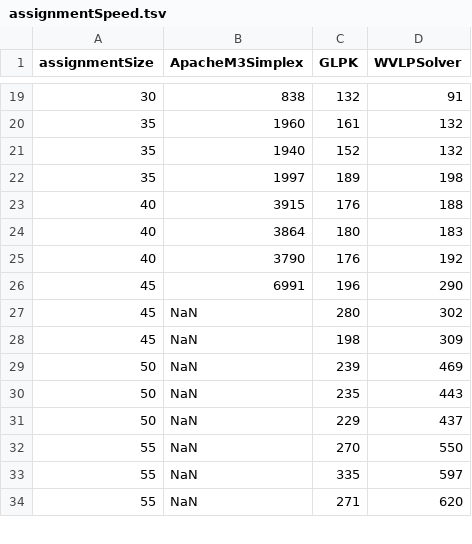
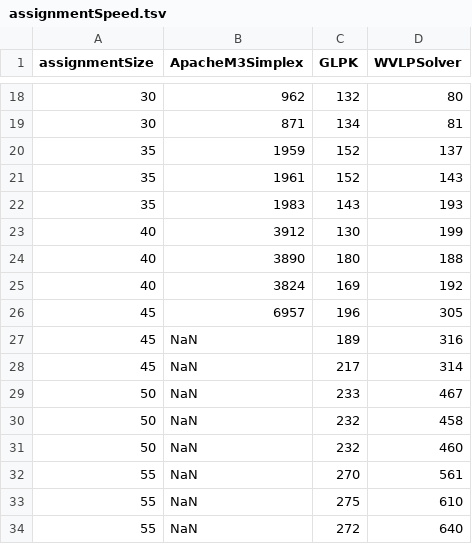
Before and after one commit to WinVector/WVLPSolver, a TSV file: assignmentSpeed.tsv, drawn as a sheet; only a part is shown, gaps mark what is left out; the diff covers the shown part only.

```diff
--- a/assignmentSpeed.tsv
+++ b/assignmentSpeed.tsv
@@ -19,16 +18,17 @@ assignmentSize	ApacheM3Simplex	GLPK	WVLPSolver
-30	838	132	91
-35	1960	161	132
-35	1940	152	132
-35	1997	189	198
-40	3915	176	188
-40	3864	180	183
-40	3790	176	192
-45	6991	196	290
-45	NaN	280	302
-45	NaN	198	309
-50	NaN	239	469
-50	NaN	235	443
-50	NaN	229	437
-55	NaN	270	550
-55	NaN	335	597
-55	NaN	271	620
+30	962	132	80
+30	871	134	81
+35	1959	152	137
+35	1961	152	143
+35	1983	143	193
+40	3912	130	199
+40	3890	180	188
+40	3824	169	192
+45	6957	196	305
+45	NaN	189	316
+45	NaN	217	314
+50	NaN	233	467
+50	NaN	232	458
+50	NaN	232	460
+55	NaN	270	561
+55	NaN	275	610
+55	NaN	272	640
```
Also changed, not shown: 12 added rows, 13 removed rows and 38 edited cells elsewhere in this file, 5 other files.
